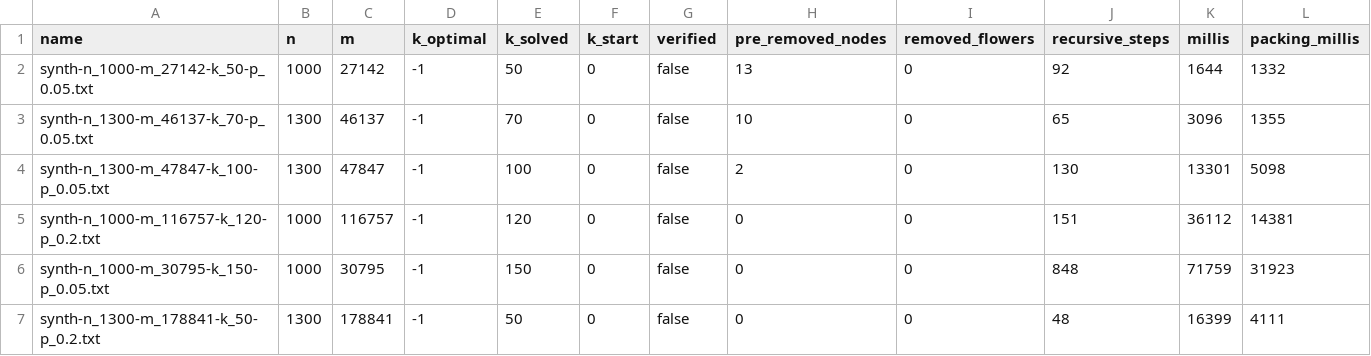
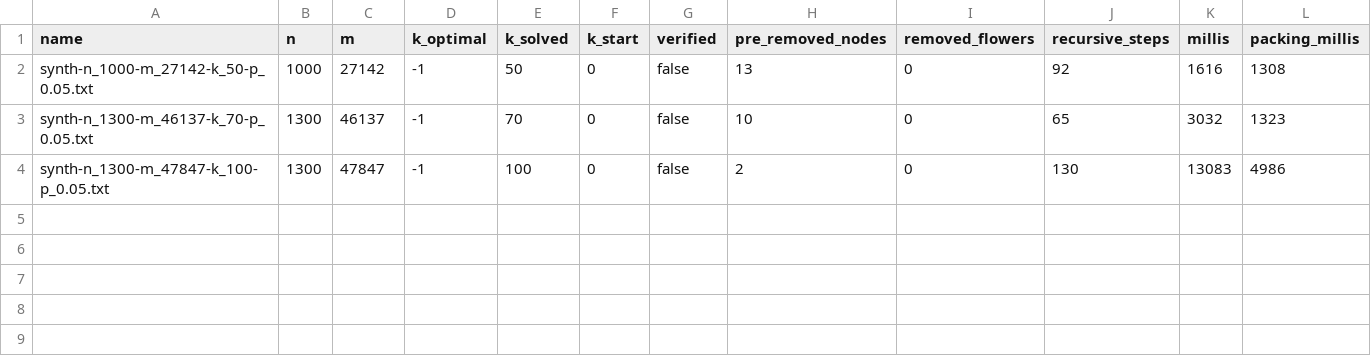
Before and after one commit to HenriDickel/DFVS-Solver, a CSV file: DFVS_Solver/src/logs/MainLog.csv, drawn as a sheet.

```diff
--- a/DFVS_Solver/src/logs/MainLog.csv
+++ b/DFVS_Solver/src/logs/MainLog.csv
@@ -1,7 +1,4 @@
 name,n,m,k_optimal,k_solved,k_start,verified,pre_removed_nodes,removed_flowers,recursive_steps,millis,packing_millis
-synth-n_1000-m_27142-k_50-p_0.05.txt,1000,27142,-1,50,0,false,13,0,92,1644,1332
-synth-n_1300-m_46137-k_70-p_0.05.txt,1300,46137,-1,70,0,false,10,0,65,3096,1355
-synth-n_1300-m_47847-k_100-p_0.05.txt,1300,47847,-1,100,0,false,2,0,130,13301,5098
-synth-n_1000-m_116757-k_120-p_0.2.txt,1000,116757,-1,120,0,false,0,0,151,36112,14381
-synth-n_1000-m_30795-k_150-p_0.05.txt,1000,30795,-1,150,0,false,0,0,848,71759,31923
-synth-n_1300-m_178841-k_50-p_0.2.txt,1300,178841,-1,50,0,false,0,0,48,16399,4111
+synth-n_1000-m_27142-k_50-p_0.05.txt,1000,27142,-1,50,0,false,13,0,92,1616,1308
+synth-n_1300-m_46137-k_70-p_0.05.txt,1300,46137,-1,70,0,false,10,0,65,3032,1323
+synth-n_1300-m_47847-k_100-p_0.05.txt,1300,47847,-1,100,0,false,2,0,130,13083,4986
```
Also changed, not shown: 5 other files.
